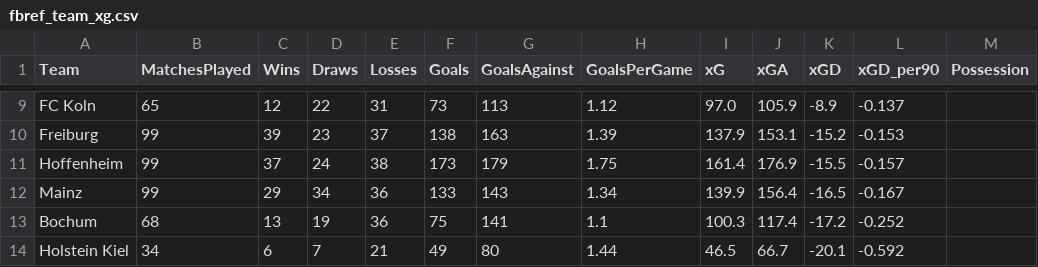
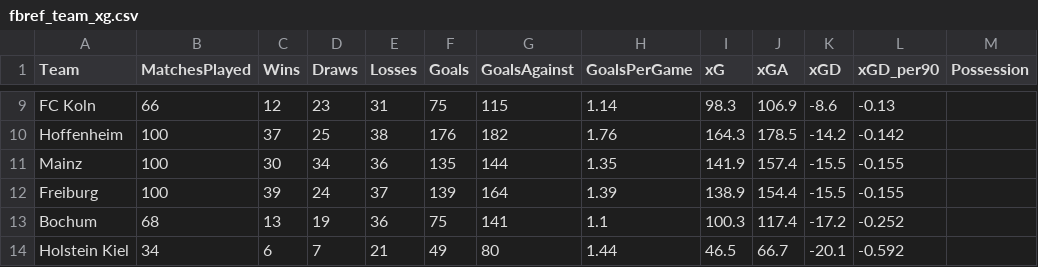
Before and after one commit to gmalbert/bundesliga, a CSV file: data_files/raw/fbref_team_xg.csv, drawn as a sheet; only a part is shown, gaps mark what is left out; removed rows and columns are numbered as before the commit, all else as after; the diff covers the shown part only; the diff names each change by its address in the sheet, - before the commit and + after, or states it on an @@ line.

```diff
--- a/data_files/raw/fbref_team_xg.csv
+++ b/data_files/raw/fbref_team_xg.csv
-B9 (MatchesPlayed): 65
+B9 (MatchesPlayed): 66
-D9 (Draws): 22
+D9 (Draws): 23
-F9 (Goals): 73
+F9 (Goals): 75
-G9 (GoalsAgainst): 113
+G9 (GoalsAgainst): 115
-H9 (GoalsPerGame): 1.12
+H9 (GoalsPerGame): 1.14
-I9 (xG): 97.0
+I9 (xG): 98.3
-J9 (xGA): 105.9
+J9 (xGA): 106.9
-K9 (xGD): -8.9
+K9 (xGD): -8.6
-L9 (xGD_per90): -0.137
+L9 (xGD_per90): -0.13
-row 10: Freiburg | 99 | 39 | 23 | 37 | 138 | 163 | 1.39 | 137.9 | 153.1 | -15.2 | -0.153
-B10:B11 (MatchesPlayed): 99
+B10:B11 (MatchesPlayed): 100
-D10 (Draws): 24
+D10 (Draws): 25
-F10 (Goals): 173
+F10 (Goals): 176
-G10 (GoalsAgainst): 179
+G10 (GoalsAgainst): 182
-H10 (GoalsPerGame): 1.75
+H10 (GoalsPerGame): 1.76
-I10 (xG): 161.4
+I10 (xG): 164.3
-J10 (xGA): 176.9
+J10 (xGA): 178.5
-K10 (xGD): -15.5
+K10 (xGD): -14.2
-L10 (xGD_per90): -0.157
+L10 (xGD_per90): -0.142
-C11 (Wins): 29
+C11 (Wins): 30
-F11 (Goals): 133
+F11 (Goals): 135
-G11 (GoalsAgainst): 143
+G11 (GoalsAgainst): 144
-H11 (GoalsPerGame): 1.34
+H11 (GoalsPerGame): 1.35
-I11 (xG): 139.9
+I11 (xG): 141.9
-J11 (xGA): 156.4
+J11 (xGA): 157.4
-K11 (xGD): -16.5
+K11 (xGD): -15.5
-L11 (xGD_per90): -0.167
+L11 (xGD_per90): -0.155
+row 12: Freiburg | 100 | 39 | 24 | 37 | 139 | 164 | 1.39 | 138.9 | 154.4 | -15.5 | -0.155
```
Also changed, not shown: 119 edited cells elsewhere in this file, data_files/raw/D1_2526.csv, data_files/raw/fbref_match_xg.csv, 10 other files.
